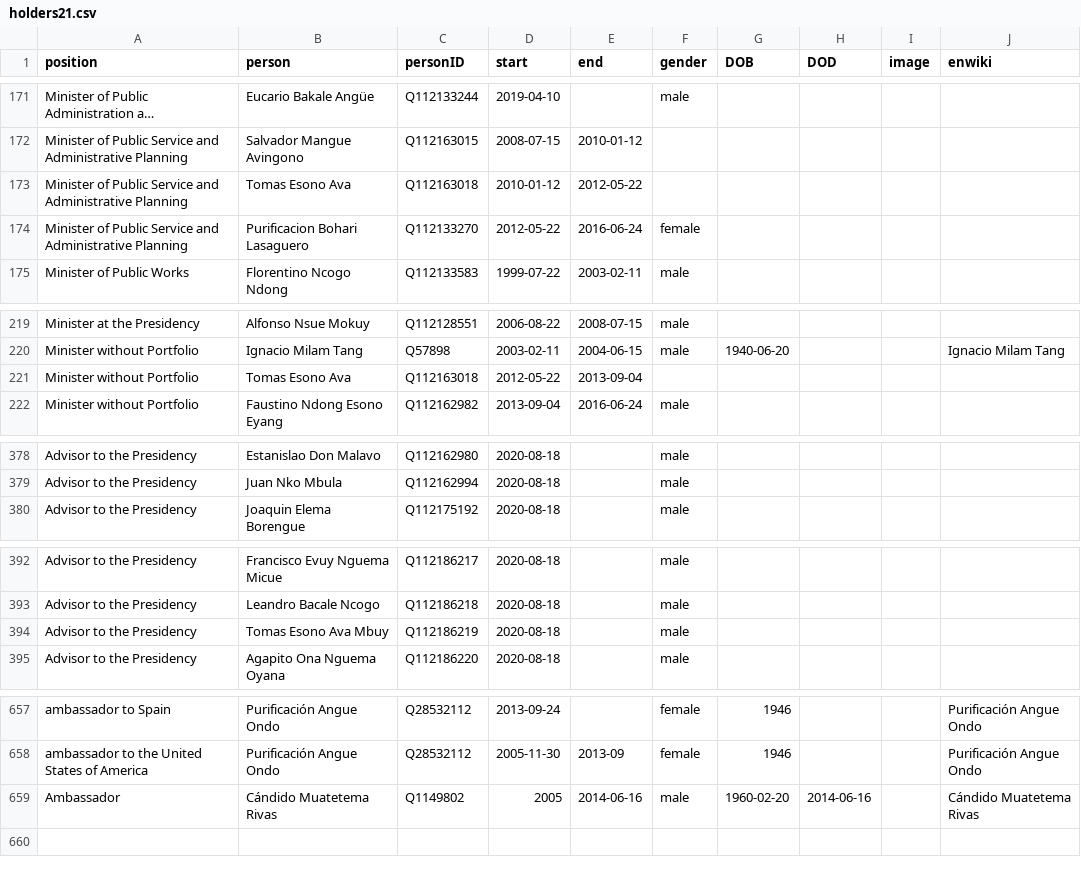
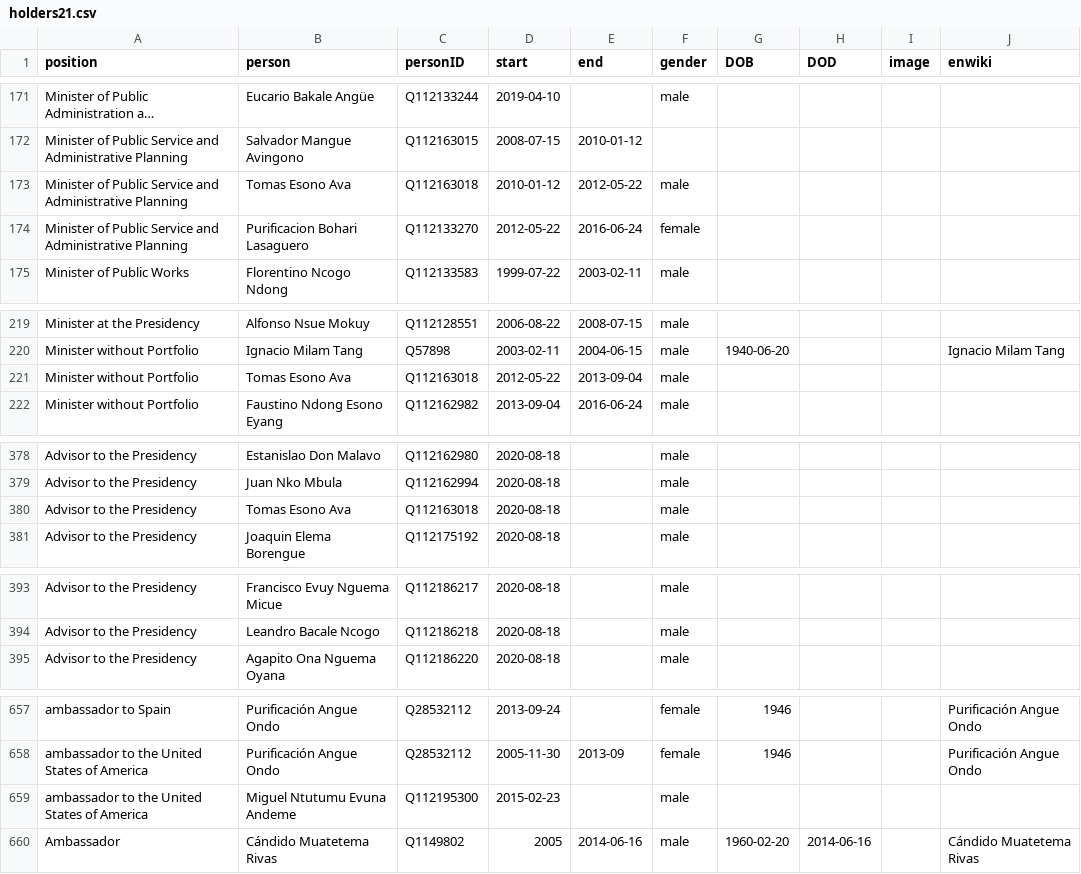
Before and after one commit to every-politician-scrapers/equatorial-guinea, a CSV file: html/holders21.csv, drawn as a sheet; only a part is shown, gaps mark what is left out; long unchanged cells end in …; removed rows and columns are numbered as before the commit, all else as after; the diff names each change by its address in the sheet, - before the commit and + after, or states it on an @@ line.

```diff
--- a/html/holders21.csv
+++ b/html/holders21.csv
-F173 (gender): (empty)
+F173 (gender): male
-F221 (gender): (empty)
+F221 (gender): male
+row 380: Advisor to the Presidency | Tomas Esono Ava | Q112163018 | 2020-08-18 |  | male
-row 394: Advisor to the Presidency | Tomas Esono Ava Mbuy | Q112186219 | 2020-08-18 |  | male
+row 659: ambassador to the United States of America | Miguel Ntutumu Evuna Andeme | Q112195300 | 2015-02-23 |  | male
```
Also changed, not shown: html/family.csv, html/positions.csv.
